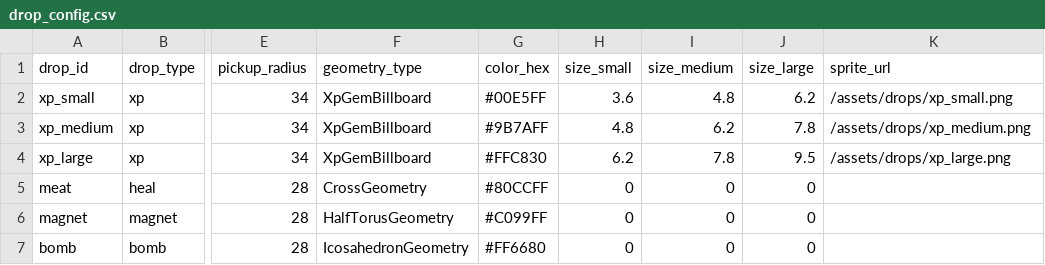
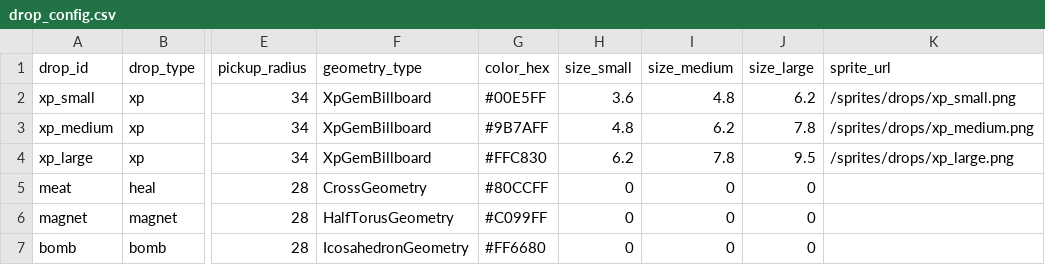
Before and after one commit to maxunsanity/PRISM-SQUAD, a CSV file: public/tables/drop_config.csv, drawn as a sheet; only a part is shown, gaps mark what is left out; the diff names each change by its address in the sheet, - before the commit and + after, or states it on an @@ line.

```diff
--- a/public/tables/drop_config.csv
+++ b/public/tables/drop_config.csv
-K2 (sprite_url): /assets/drops/xp_small.png
+K2 (sprite_url): /sprites/drops/xp_small.png
-K3 (sprite_url): /assets/drops/xp_medium.png
+K3 (sprite_url): /sprites/drops/xp_medium.png
-K4 (sprite_url): /assets/drops/xp_large.png
+K4 (sprite_url): /sprites/drops/xp_large.png
```
Also changed, not shown: public/tables/boss_config.csv, 29 other files.
